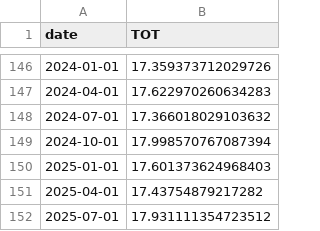
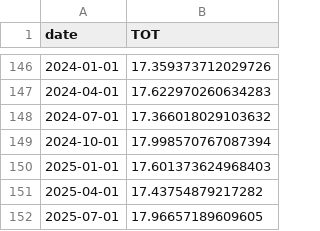
Before and after one commit to bdecon/bdecon.github.io, a CSV file: files/cprof.csv, drawn as a sheet; only a part is shown, gaps mark what is left out.

```diff
--- a/files/cprof.csv
+++ b/files/cprof.csv
@@ -151,2 +151,2 @@ date,TOT
 2025-04-01,17.43754879217282
-2025-07-01,17.931111354723512
+2025-07-01,17.96657189609605
```
Also changed, not shown: files/busnfi.csv, files/treasrcpt.csv, 3 other files.
